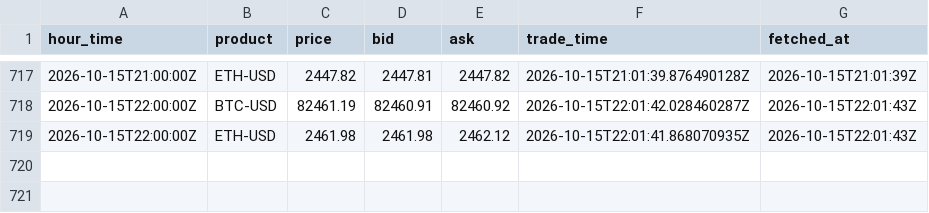
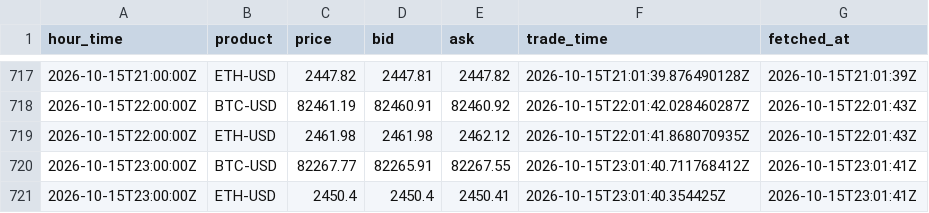
Before and after one commit to luke-cramer/ai-trading, a CSV file: data/carry/spot/2026-10.csv, drawn as a sheet; only a part is shown, gaps mark what is left out.

Commit message:
data(carry): ingest 2026-10-15T23:01Z

```diff
--- a/data/carry/spot/2026-10.csv
+++ b/data/carry/spot/2026-10.csv
@@ -719 +719,3 @@ hour_time,product,price,bid,ask,trade_time,fetched_at
 2026-10-15T22:00:00Z,ETH-USD,2461.98,2461.98,2462.12,2026-10-15T22:01:41.868070935Z,2026-10-15T22:01:43Z
+2026-10-15T23:00:00Z,BTC-USD,82267.77,82265.91,82267.55,2026-10-15T23:01:40.711768412Z,2026-10-15T23:01:41Z
+2026-10-15T23:00:00Z,ETH-USD,2450.4,2450.4,2450.41,2026-10-15T23:01:40.354425Z,2026-10-15T23:01:41Z
```
Also changed, not shown: data/carry/dated/2026-10.csv, 6 other files.
